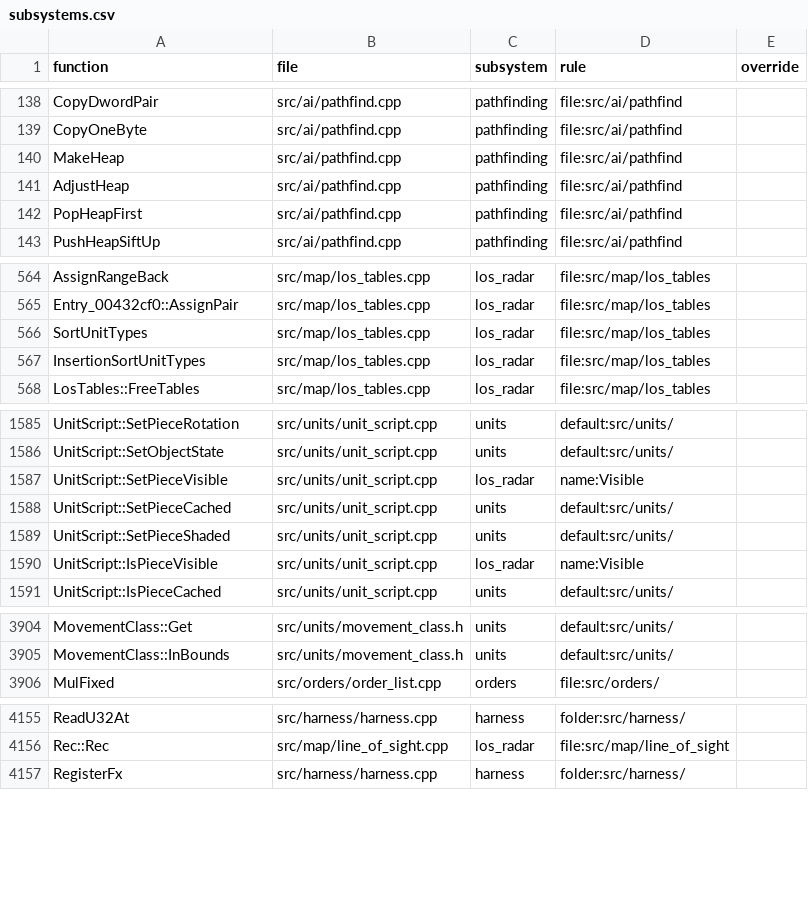
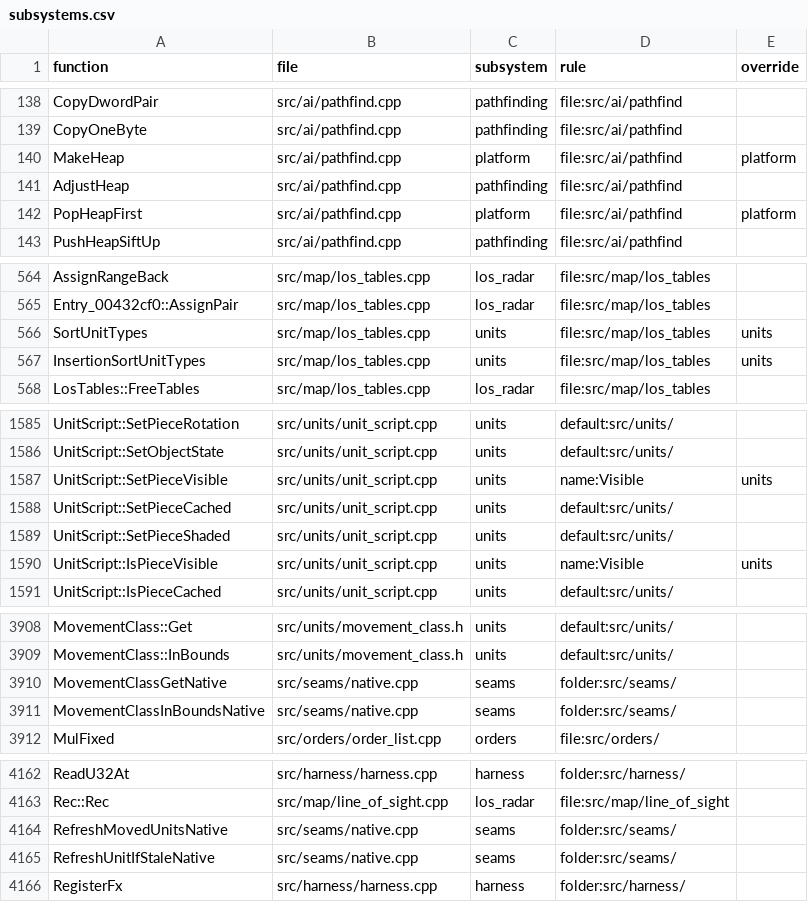
Before and after one commit to Thaldren-Archive-Forks/byte-tactics-moddable, a CSV file: data/subsystems.csv, drawn as a sheet; only a part is shown, gaps mark what is left out; the diff covers the shown part only.

```diff
--- a/data/subsystems.csv
+++ b/data/subsystems.csv
@@ -139,5 +139,5 @@ CopyDwordPair,src/ai/pathfind.cpp,pathfinding,file:src/ai/pathfind,
 CopyOneByte,src/ai/pathfind.cpp,pathfinding,file:src/ai/pathfind,
-MakeHeap,src/ai/pathfind.cpp,pathfinding,file:src/ai/pathfind,
+MakeHeap,src/ai/pathfind.cpp,platform,file:src/ai/pathfind,platform
 AdjustHeap,src/ai/pathfind.cpp,pathfinding,file:src/ai/pathfind,
-PopHeapFirst,src/ai/pathfind.cpp,pathfinding,file:src/ai/pathfind,
+PopHeapFirst,src/ai/pathfind.cpp,platform,file:src/ai/pathfind,platform
 PushHeapSiftUp,src/ai/pathfind.cpp,pathfinding,file:src/ai/pathfind,
@@ -565,4 +565,4 @@ AssignRangeBack,src/map/los_tables.cpp,los_radar,file:src/map/los_tables,
 Entry_00432cf0::AssignPair,src/map/los_tables.cpp,los_radar,file:src/map/los_tables,
-SortUnitTypes,src/map/los_tables.cpp,los_radar,file:src/map/los_tables,
-InsertionSortUnitTypes,src/map/los_tables.cpp,los_radar,file:src/map/los_tables,
+SortUnitTypes,src/map/los_tables.cpp,units,file:src/map/los_tables,units
+InsertionSortUnitTypes,src/map/los_tables.cpp,units,file:src/map/los_tables,units
 LosTables::FreeTables,src/map/los_tables.cpp,los_radar,file:src/map/los_tables,
@@ -1586,6 +1586,6 @@ UnitScript::SetPieceRotation,src/units/unit_script.cpp,units,default:src/units/,
 UnitScript::SetObjectState,src/units/unit_script.cpp,units,default:src/units/,
-UnitScript::SetPieceVisible,src/units/unit_script.cpp,los_radar,name:Visible,
+UnitScript::SetPieceVisible,src/units/unit_script.cpp,units,name:Visible,units
 UnitScript::SetPieceCached,src/units/unit_script.cpp,units,default:src/units/,
 UnitScript::SetPieceShaded,src/units/unit_script.cpp,units,default:src/units/,
-UnitScript::IsPieceVisible,src/units/unit_script.cpp,los_radar,name:Visible,
+UnitScript::IsPieceVisible,src/units/unit_script.cpp,units,name:Visible,units
 UnitScript::IsPieceCached,src/units/unit_script.cpp,units,default:src/units/,
@@ -3905,2 +3909,4 @@ MovementClass::Get,src/units/movement_class.h,units,default:src/units/,
 MovementClass::InBounds,src/units/movement_class.h,units,default:src/units/,
+MovementClassGetNative,src/seams/native.cpp,seams,folder:src/seams/,
+MovementClassInBoundsNative,src/seams/native.cpp,seams,folder:src/seams/,
 MulFixed,src/orders/order_list.cpp,orders,file:src/orders/,
@@ -4156,2 +4163,4 @@ ReadU32At,src/harness/harness.cpp,harness,folder:src/harness/,
 Rec::Rec,src/map/line_of_sight.cpp,los_radar,file:src/map/line_of_sight,
+RefreshMovedUnitsNative,src/seams/native.cpp,seams,folder:src/seams/,
+RefreshUnitIfStaleNative,src/seams/native.cpp,seams,folder:src/seams/,
 RegisterFx,src/harness/harness.cpp,harness,folder:src/harness/,
```
Also changed, not shown: 8 added rows, 1 removed row and 6 edited cells elsewhere in this file, data/seam_debt.csv.
